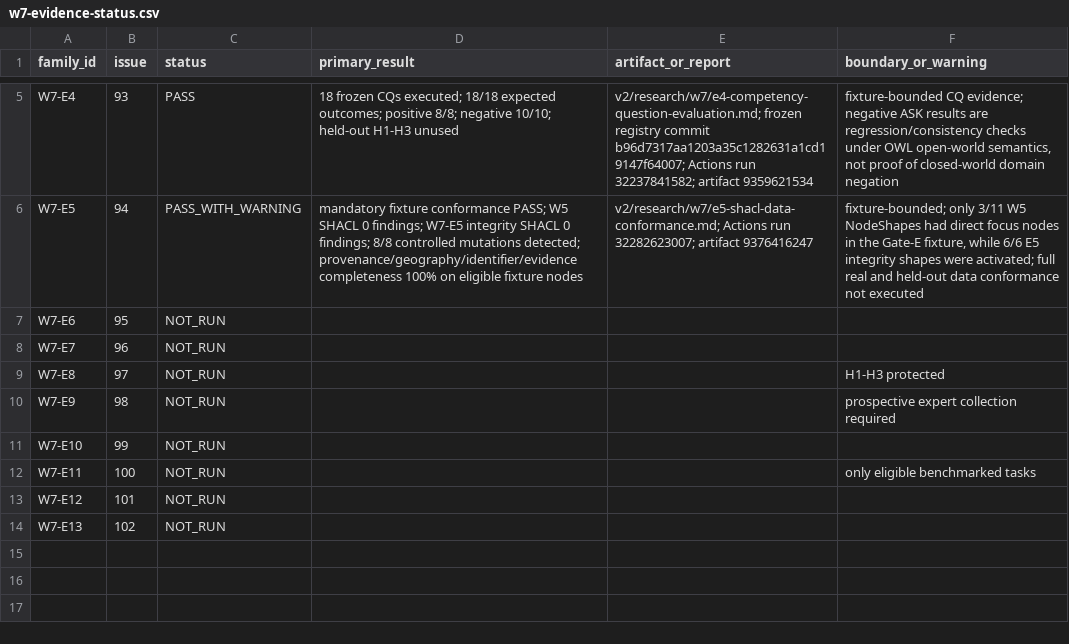
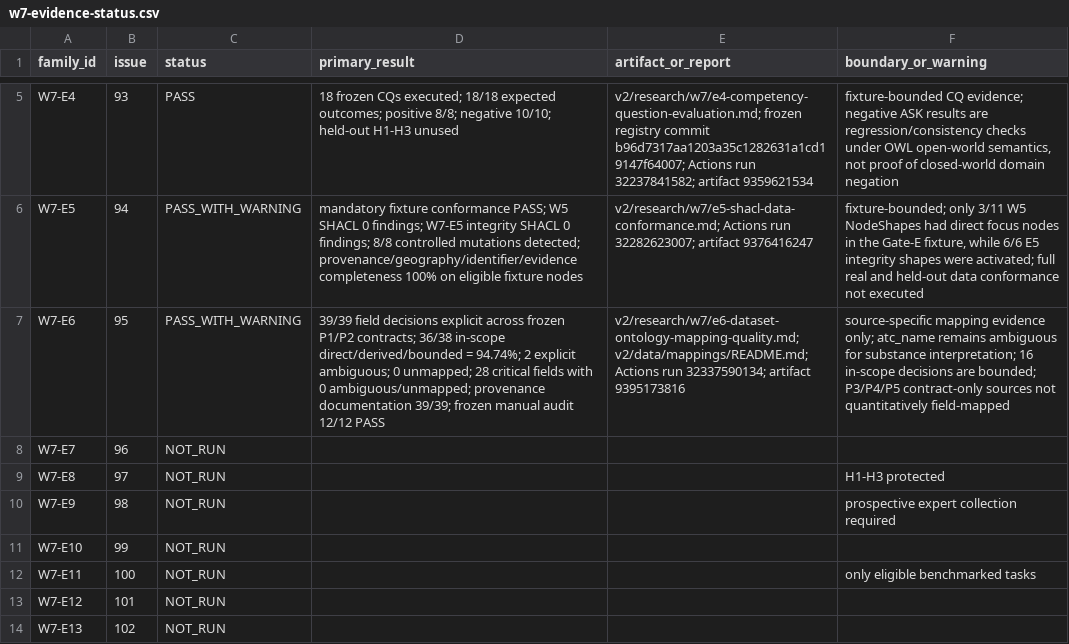
Before and after one commit to ArazSaieArasi3/CM-PharmE, a CSV file: v2/evaluation/results/w7-evidence-status.csv, drawn as a sheet; only a part is shown, gaps mark what is left out; the diff names each change by its address in the sheet, - before the commit and + after, or states it on an @@ line.

Commit message:
Record W7-E6 mapping quality evidence

```diff
--- a/v2/evaluation/results/w7-evidence-status.csv
+++ b/v2/evaluation/results/w7-evidence-status.csv
-C7 (status): NOT_RUN
+C7 (status): PASS_WITH_WARNING
-D7 (primary_result): (empty)
+D7 (primary_result): 39/39 field decisions explicit across frozen P1/P2 contracts; 36/38 in-scope direct/derived/bounded = 94.74%; 2 explicit ambiguous; 0 unmapped; 28 critical fields with 0 ambiguous/unmapped; provenance documentation 39/39; frozen manual audit 12/12 PASS
-E7 (artifact_or_report): (empty)
+E7 (artifact_or_report): v2/research/w7/e6-dataset-ontology-mapping-quality.md; v2/data/mappings/README.md; Actions run 32337590134; artifact 9395173816
-F7 (boundary_or_warning): (empty)
+F7 (boundary_or_warning): source-specific mapping evidence only; atc_name remains ambiguous for substance interpretation; 16 in-scope decisions are bounded; P3/P4/P5 contract-only sources not quantitatively field-mapped
```
